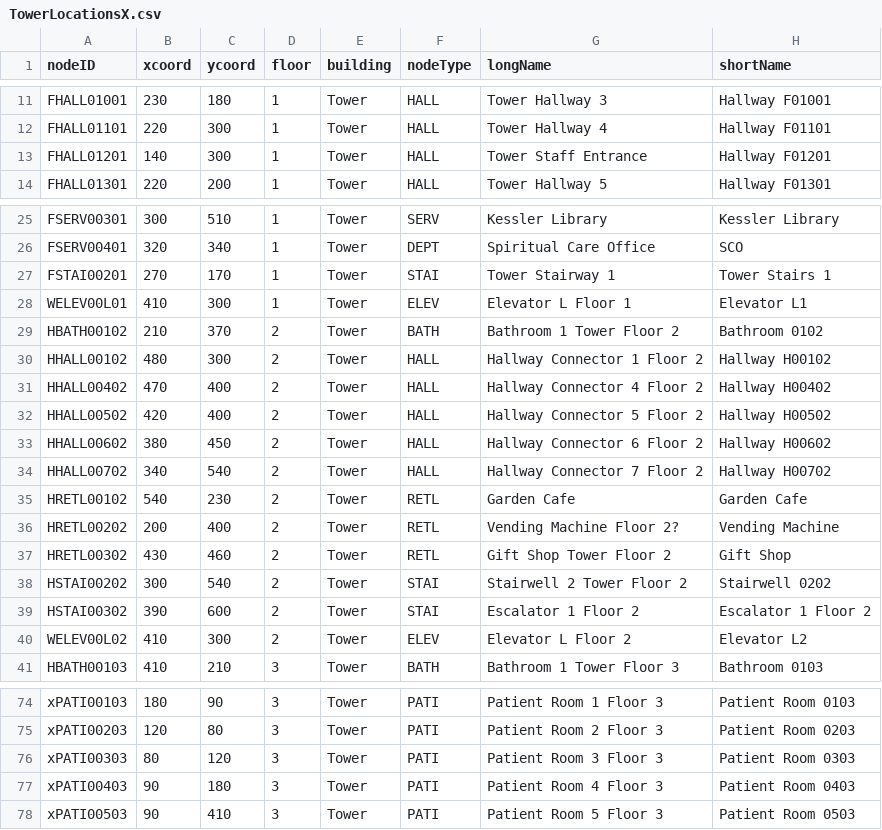
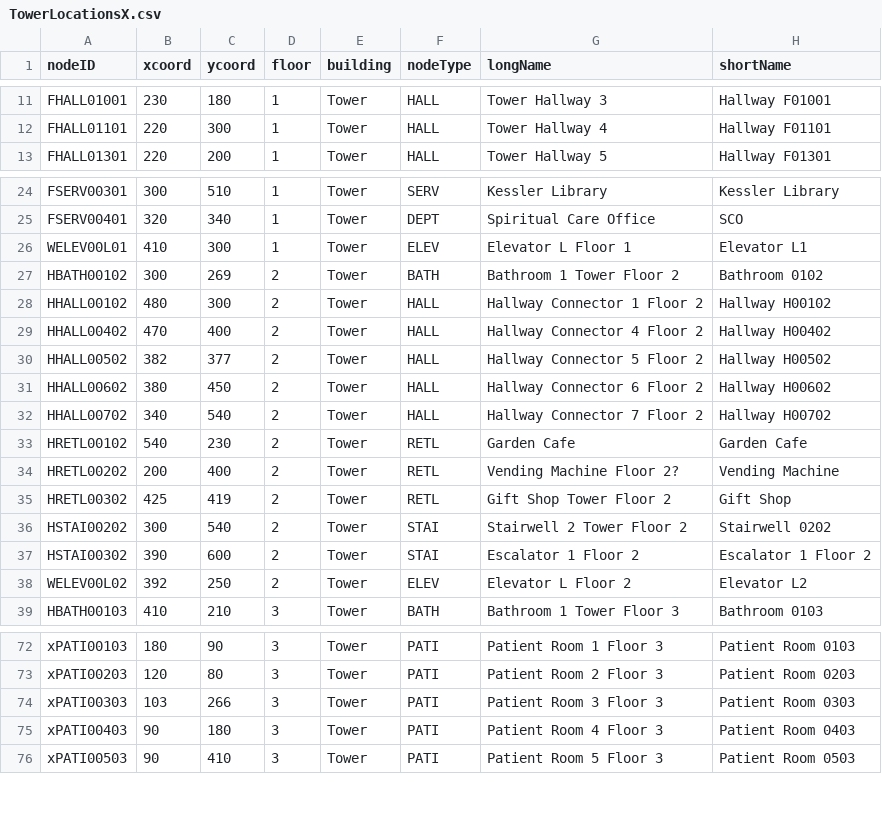
Before and after one commit to nadavk2002/CS3733-D22-Team-X-Prototype-1, a CSV file: TowerLocationsX.csv, drawn as a sheet; only a part is shown, gaps mark what is left out; the diff covers the shown part only.

Commit message:
Map has near instant updates when location and equipment is dragged

```diff
--- a/TowerLocationsX.csv
+++ b/TowerLocationsX.csv
@@ -12,3 +12,2 @@ FHALL01001,230,180,1,Tower,HALL,Tower Hallway 3,Hallway F01001
 FHALL01101,220,300,1,Tower,HALL,Tower Hallway 4,Hallway F01101
-FHALL01201,140,300,1,Tower,HALL,Tower Staff Entrance,Hallway F01201
 FHALL01301,220,200,1,Tower,HALL,Tower Hallway 5,Hallway F01301
@@ -26,8 +25,7 @@ FSERV00301,300,510,1,Tower,SERV,Kessler Library,Kessler Library
 FSERV00401,320,340,1,Tower,DEPT,Spiritual Care Office,SCO
-FSTAI00201,270,170,1,Tower,STAI,Tower Stairway 1,Tower Stairs 1
 WELEV00L01,410,300,1,Tower,ELEV,Elevator L Floor 1,Elevator L1
-HBATH00102,210,370,2,Tower,BATH,Bathroom 1 Tower Floor 2,Bathroom 0102
+HBATH00102,300,269,2,Tower,BATH,Bathroom 1 Tower Floor 2,Bathroom 0102
 HHALL00102,480,300,2,Tower,HALL,Hallway Connector 1 Floor 2,Hallway H00102
 HHALL00402,470,400,2,Tower,HALL,Hallway Connector 4 Floor 2,Hallway H00402
-HHALL00502,420,400,2,Tower,HALL,Hallway Connector 5 Floor 2,Hallway H00502
+HHALL00502,382,377,2,Tower,HALL,Hallway Connector 5 Floor 2,Hallway H00502
 HHALL00602,380,450,2,Tower,HALL,Hallway Connector 6 Floor 2,Hallway H00602
@@ -36,6 +34,6 @@ HRETL00102,540,230,2,Tower,RETL,Garden Cafe,Garden Cafe
 HRETL00202,200,400,2,Tower,RETL,Vending Machine Floor 2?,Vending Machine
-HRETL00302,430,460,2,Tower,RETL,Gift Shop Tower Floor 2,Gift Shop
+HRETL00302,425,419,2,Tower,RETL,Gift Shop Tower Floor 2,Gift Shop
 HSTAI00202,300,540,2,Tower,STAI,Stairwell 2 Tower Floor 2,Stairwell 0202
 HSTAI00302,390,600,2,Tower,STAI,Escalator 1 Floor 2,Escalator 1 Floor 2
-WELEV00L02,410,300,2,Tower,ELEV,Elevator L Floor 2,Elevator L2
+WELEV00L02,392,250,2,Tower,ELEV,Elevator L Floor 2,Elevator L2
 HBATH00103,410,210,3,Tower,BATH,Bathroom 1 Tower Floor 3,Bathroom 0103
@@ -75,3 +73,3 @@ xPATI00103,180,90,3,Tower,PATI,Patient Room 1 Floor 3,Patient Room 0103
 xPATI00203,120,80,3,Tower,PATI,Patient Room 2 Floor 3,Patient Room 0203
-xPATI00303,80,120,3,Tower,PATI,Patient Room 3 Floor 3,Patient Room 0303
+xPATI00303,103,266,3,Tower,PATI,Patient Room 3 Floor 3,Patient Room 0303
 xPATI00403,90,180,3,Tower,PATI,Patient Room 4 Floor 3,Patient Room 0403
```
Also changed, not shown: 8 edited cells elsewhere in this file, MedicalEquipmentUnits.csv, 4 other files.
